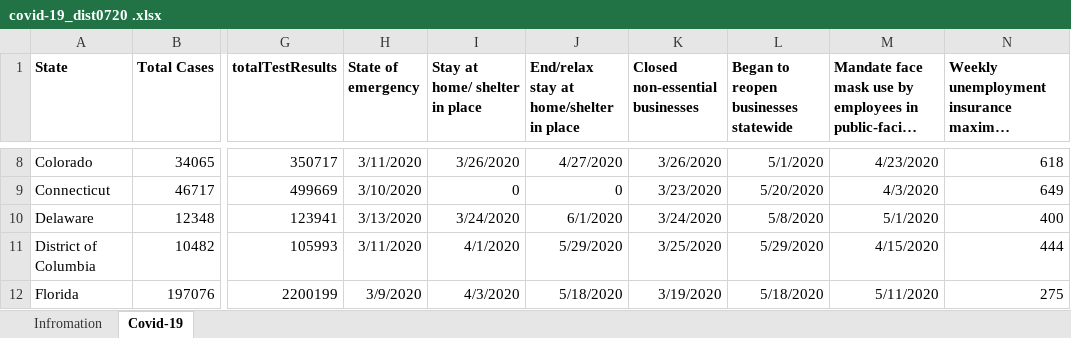
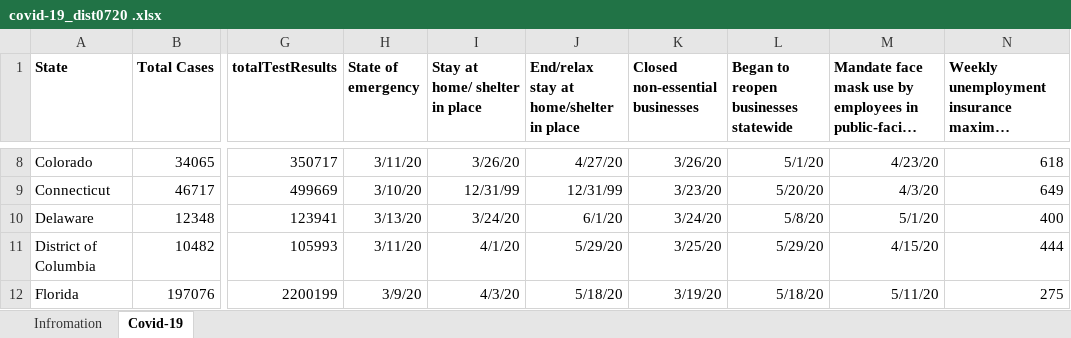
Before and after one commit to MadhuAtBerkeley/Lab-3, an Excel workbook: covid-19_dist0720 .xlsx, sheet Covid-19, drawn as a sheet; only a part is shown, gaps mark what is left out; long unchanged cells end in …; values as stored, in another font and other column widths than the file's, no borders; the diff covers the shown part only; the diff names each change by its address in the sheet, - before the commit and + after, or states it on an @@ line.

```diff
--- a/covid-19_dist0720 .xlsx (sheet Covid-19)
+++ b/covid-19_dist0720 .xlsx (sheet Covid-19)
-H8 (State of emergency): 3/11/2020
+H8 (State of emergency): 3/11/20
-I8 (Stay at home/ shelter in place): 3/26/2020
+I8 (Stay at home/ shelter in place): 3/26/20
-J8: 4/27/2020
+J8: 4/27/20
-K8 (Closed non-essential businesses): 3/26/2020
+K8 (Closed non-essential businesses): 3/26/20
-L8: 5/1/2020
+L8: 5/1/20
-M8: 4/23/2020
+M8: 4/23/20
-H9 (State of emergency): 3/10/2020
+H9 (State of emergency): 3/10/20
-I9 (Stay at home/ shelter in place): 0
+I9 (Stay at home/ shelter in place): 12/31/99
-J9: 0
+J9: 12/31/99
-K9 (Closed non-essential businesses): 3/23/2020
+K9 (Closed non-essential businesses): 3/23/20
-L9: 5/20/2020
+L9: 5/20/20
-M9: 4/3/2020
+M9: 4/3/20
-H10 (State of emergency): 3/13/2020
+H10 (State of emergency): 3/13/20
-I10 (Stay at home/ shelter in place): 3/24/2020
+I10 (Stay at home/ shelter in place): 3/24/20
-J10: 6/1/2020
+J10: 6/1/20
-K10 (Closed non-essential businesses): 3/24/2020
+K10 (Closed non-essential businesses): 3/24/20
-L10: 5/8/2020
+L10: 5/8/20
-M10: 5/1/2020
+M10: 5/1/20
-H11 (State of emergency): 3/11/2020
+H11 (State of emergency): 3/11/20
-I11 (Stay at home/ shelter in place): 4/1/2020
+I11 (Stay at home/ shelter in place): 4/1/20
-J11: 5/29/2020
+J11: 5/29/20
-K11 (Closed non-essential businesses): 3/25/2020
+K11 (Closed non-essential businesses): 3/25/20
-L11: 5/29/2020
+L11: 5/29/20
-M11: 4/15/2020
+M11: 4/15/20
-H12 (State of emergency): 3/9/2020
+H12 (State of emergency): 3/9/20
-I12 (Stay at home/ shelter in place): 4/3/2020
+I12 (Stay at home/ shelter in place): 4/3/20
-J12: 5/18/2020
+J12: 5/18/20
-K12 (Closed non-essential businesses): 3/19/2020
+K12 (Closed non-essential businesses): 3/19/20
-L12: 5/18/2020
+L12: 5/18/20
-M12: 5/11/2020
+M12: 5/11/20
```
Also changed, not shown: 282 edited cells elsewhere in this sheet.
